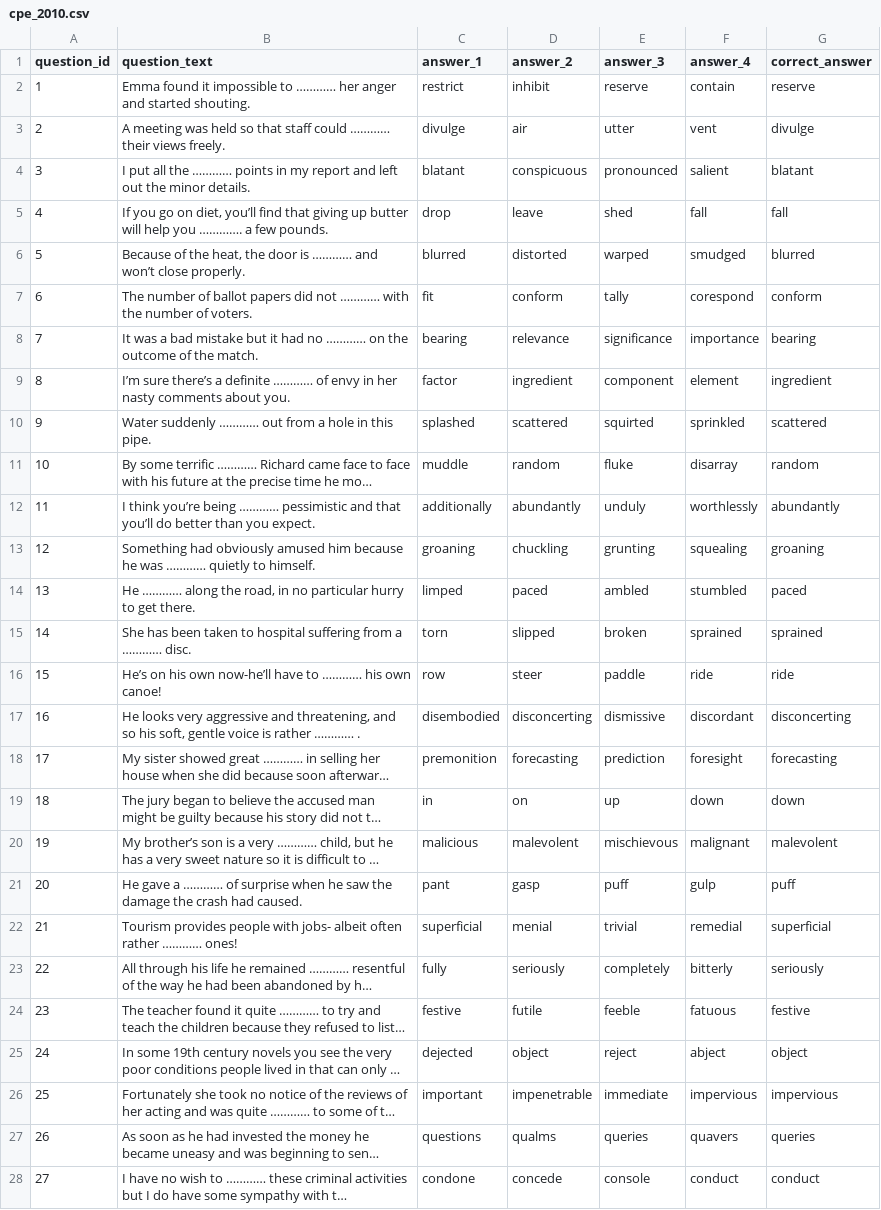
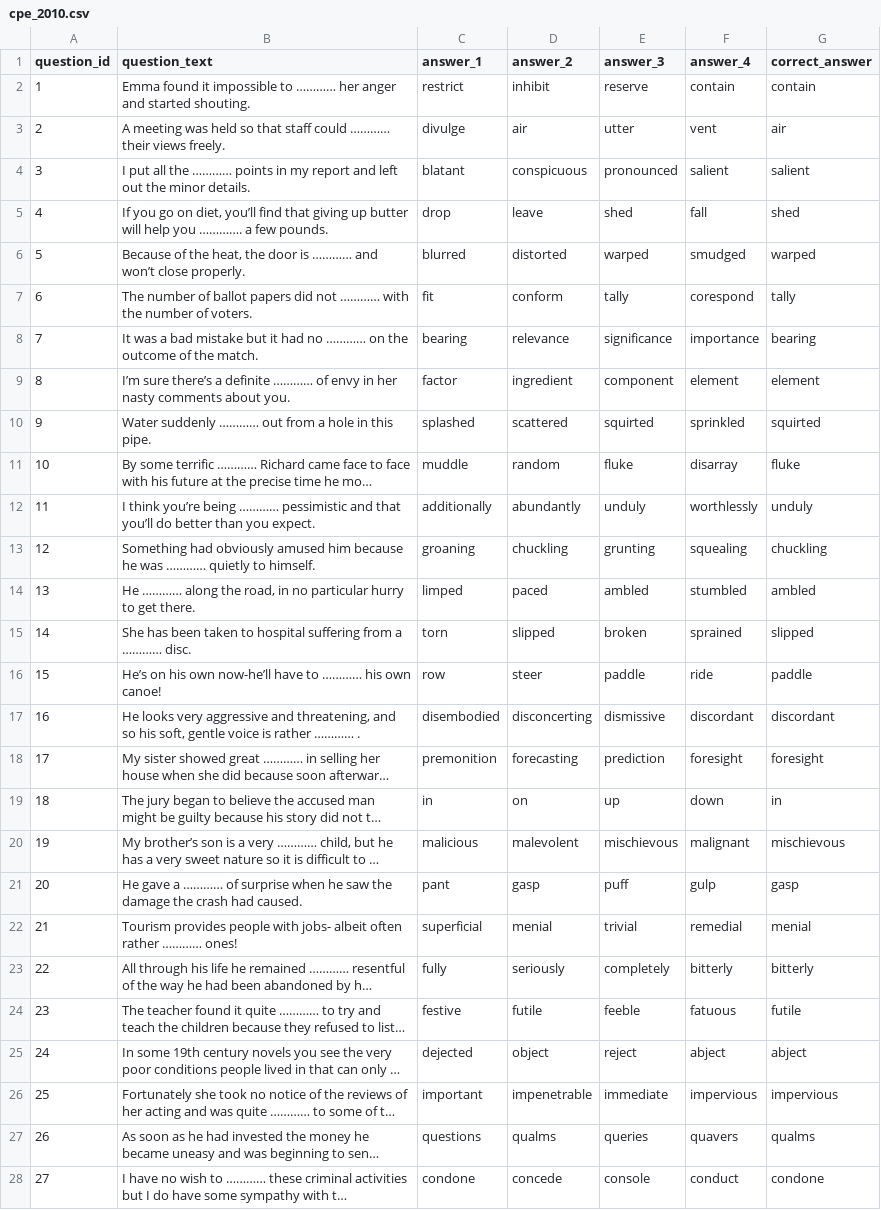
Before and after one commit to alexjilavu29/english-4-exams-processor, a CSV file: csv_teste/cpe_2010.csv, drawn as a sheet; only a part is shown; long unchanged cells end in …; the diff covers the shown part only; the diff names each change by its address in the sheet, - before the commit and + after, or states it on an @@ line.

```diff
--- a/csv_teste/cpe_2010.csv
+++ b/csv_teste/cpe_2010.csv
-G2 (correct_answer): reserve
+G2 (correct_answer): contain
-G3 (correct_answer): divulge
+G3 (correct_answer): air
-G4 (correct_answer): blatant
+G4 (correct_answer): salient
-G5 (correct_answer): fall
+G5 (correct_answer): shed
-G6 (correct_answer): blurred
+G6 (correct_answer): warped
-G7 (correct_answer): conform
+G7 (correct_answer): tally
-G9 (correct_answer): ingredient
+G9 (correct_answer): element
-G10 (correct_answer): scattered
+G10 (correct_answer): squirted
-G11 (correct_answer): random
+G11 (correct_answer): fluke
-G12 (correct_answer): abundantly
+G12 (correct_answer): unduly
-G13 (correct_answer): groaning
+G13 (correct_answer): chuckling
-G14 (correct_answer): paced
+G14 (correct_answer): ambled
-G15 (correct_answer): sprained
+G15 (correct_answer): slipped
-G16 (correct_answer): ride
+G16 (correct_answer): paddle
-G17 (correct_answer): disconcerting
+G17 (correct_answer): discordant
-G18 (correct_answer): forecasting
+G18 (correct_answer): foresight
-G19 (correct_answer): down
+G19 (correct_answer): in
-G20 (correct_answer): malevolent
+G20 (correct_answer): mischievous
-G21 (correct_answer): puff
+G21 (correct_answer): gasp
-G22 (correct_answer): superficial
+G22 (correct_answer): menial
-G23 (correct_answer): seriously
+G23 (correct_answer): bitterly
-G24 (correct_answer): festive
+G24 (correct_answer): futile
-G25 (correct_answer): object
+G25 (correct_answer): abject
-G27 (correct_answer): queries
+G27 (correct_answer): qualms
-G28 (correct_answer): conduct
+G28 (correct_answer): condone
```
Also changed, not shown: 46 edited cells elsewhere in this file, csv_teste/cpe_2009.csv, csv_teste/cpe_2011.csv, 6 other files.
